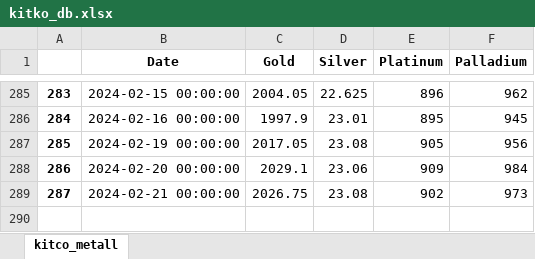
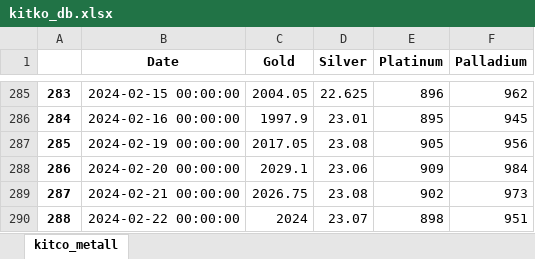
Before and after one commit to hotdonkey/macro_parser, an Excel workbook: LME/parser_beta/data/kitko_db.xlsx, sheet kitco_metall, drawn as a sheet; only a part is shown, gaps mark what is left out; values as stored, in another font and other column widths than the file's, no borders; the diff names each change by its address in the sheet, - before the commit and + after, or states it on an @@ line.

Commit message:
parser

```diff
--- a/LME/parser_beta/data/kitko_db.xlsx (sheet kitco_metall)
+++ b/LME/parser_beta/data/kitko_db.xlsx (sheet kitco_metall)
+row 290: 288 | 2024-02-22 00:00:00 | 2024 | 23.07 | 898 | 951
```
Also changed, not shown: 1 other file.
